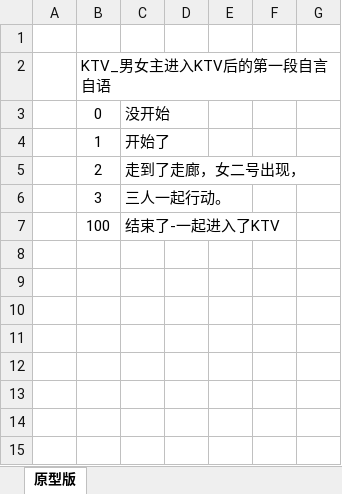
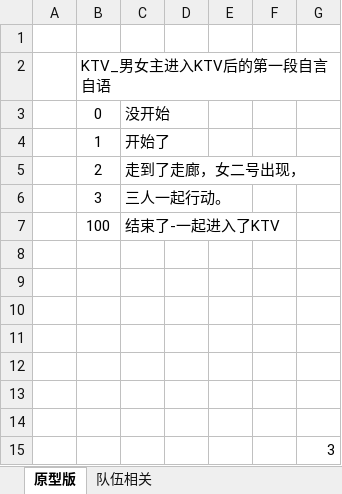
Before and after one commit to SPKaKa/Truth-or-Dare, an Excel workbook: Truth-or-Dare/策划文档/数值变量.xlsx, sheet 原型版, drawn as a sheet; values as stored, in another font and other column widths than the file's, no borders; the diff names each change by its address in the sheet, - before the commit and + after, or states it on an @@ line.

```diff
--- a/Truth-or-Dare/策划文档/数值变量.xlsx (sheet 原型版)
+++ b/Truth-or-Dare/策划文档/数值变量.xlsx (sheet 原型版)
+sheet tab: 队伍相关
+row 8: (empty)
+row 9: (empty)
+row 10: (empty)
+row 11: (empty)
+row 12: (empty)
+row 13: (empty)
+row 14: (empty)
+row 15:  |  |  |  |  |  | 3
```
Also changed, not shown: 53 other files.
